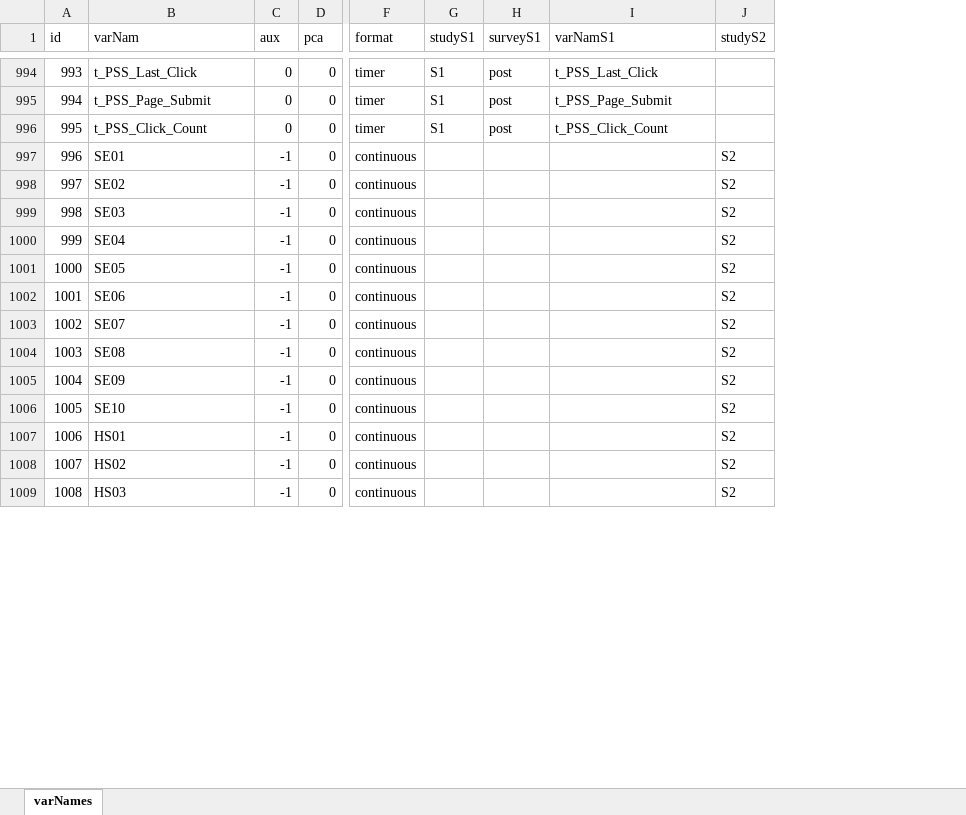
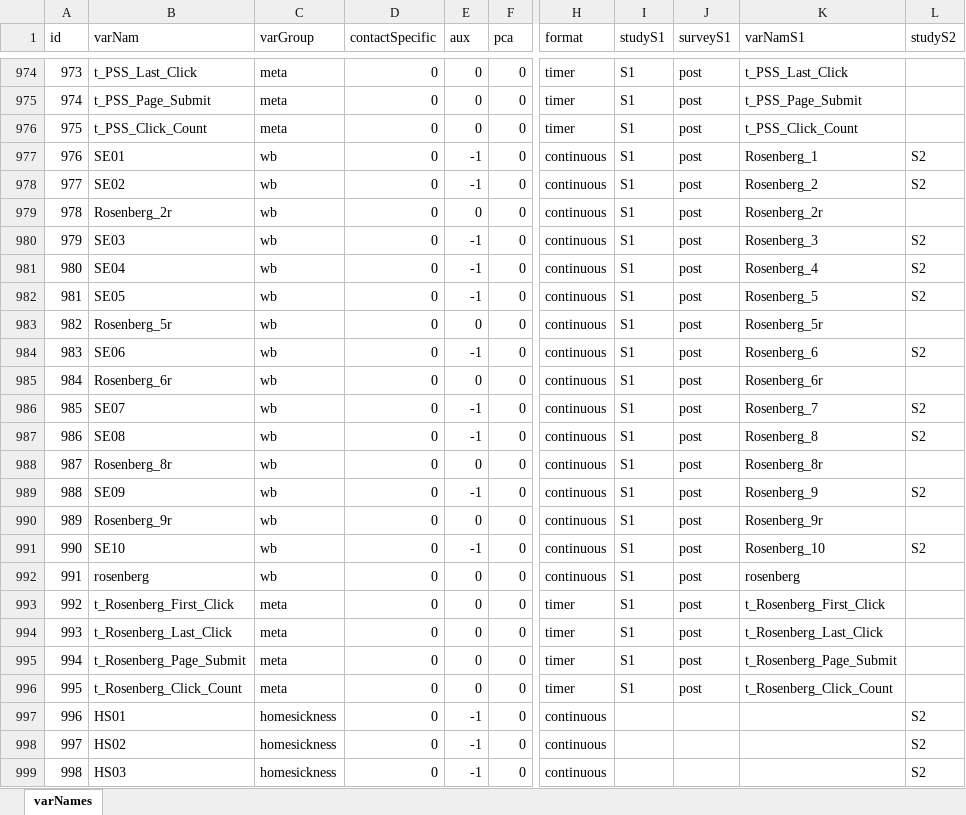
Before and after one commit to JannisCodes/migration-trajectories, an Excel workbook: preregistration/varNames.xlsx, sheet varNames, drawn as a sheet; only a part is shown, gaps mark what is left out; values as stored, in another font and other column widths than the file's, no borders; conditional formats not drawn; addresses are those after the commit; the diff covers the shown part only; the diff names each change by its address in the sheet, - before the commit and + after, or states it on an @@ line.

```diff
--- a/preregistration/varNames.xlsx (sheet varNames)
+++ b/preregistration/varNames.xlsx (sheet varNames)
+column C (varGroup), rows 974-978: meta | meta | meta | wb | wb; rows 980-982: all wb; row 984: wb; rows 986-987: wb | wb; row 989: wb; row 991: wb; rows 997-999: all homesickness
+column D (contactSpecific), rows 974-978: all 0; rows 980-982: all 0; row 984: 0; rows 986-987: 0 | 0; row 989: 0; row 991: 0; rows 997-999: all 0
@@ column A (id) renumbered from row 938 down @@
-I977:I978 (studyS1): (empty)
+I977:I978 (studyS1): S1
-J977:J978 (surveyS1): (empty)
+J977:J978 (surveyS1): post
-K977 (varNamS1): (empty)
+K977 (varNamS1): Rosenberg_1
-K978 (varNamS1): (empty)
+K978 (varNamS1): Rosenberg_2
@@ row 940 moved to row 979: 978 @@
-I980:I982 (studyS1): (empty)
+I980:I982 (studyS1): S1
-J980:J982 (surveyS1): (empty)
+J980:J982 (surveyS1): post
-K980 (varNamS1): (empty)
+K980 (varNamS1): Rosenberg_3
-K981 (varNamS1): (empty)
+K981 (varNamS1): Rosenberg_4
-K982 (varNamS1): (empty)
+K982 (varNamS1): Rosenberg_5
@@ row 944 moved to row 983: 982 @@
-I984 (studyS1): (empty)
+I984 (studyS1): S1
-J984 (surveyS1): (empty)
+J984 (surveyS1): post
-K984 (varNamS1): (empty)
+K984 (varNamS1): Rosenberg_6
@@ row 946 moved to row 985: 984 @@
-I986:I987 (studyS1): (empty)
+I986:I987 (studyS1): S1
-J986:J987 (surveyS1): (empty)
+J986:J987 (surveyS1): post
-K986 (varNamS1): (empty)
+K986 (varNamS1): Rosenberg_7
-K987 (varNamS1): (empty)
+K987 (varNamS1): Rosenberg_8
@@ row 949 moved to row 988: 987 @@
-I989 (studyS1): (empty)
+I989 (studyS1): S1
-J989 (surveyS1): (empty)
+J989 (surveyS1): post
-K989 (varNamS1): (empty)
+K989 (varNamS1): Rosenberg_9
@@ row 951 moved to row 990: 989 @@
-I991 (studyS1): (empty)
+I991 (studyS1): S1
-J991 (surveyS1): (empty)
+J991 (surveyS1): post
-K991 (varNamS1): (empty)
+K991 (varNamS1): Rosenberg_10
@@ row 953 moved to row 992: 991 @@
@@ row 954 moved to row 993: 992 @@
@@ row 955 moved to row 994: 993 @@
@@ row 956 moved to row 995: 994 @@
@@ row 957 moved to row 996: 995 @@
```
Also changed, not shown: 10 removed rows and 1 edited cell elsewhere in this sheet, 3 other files.
